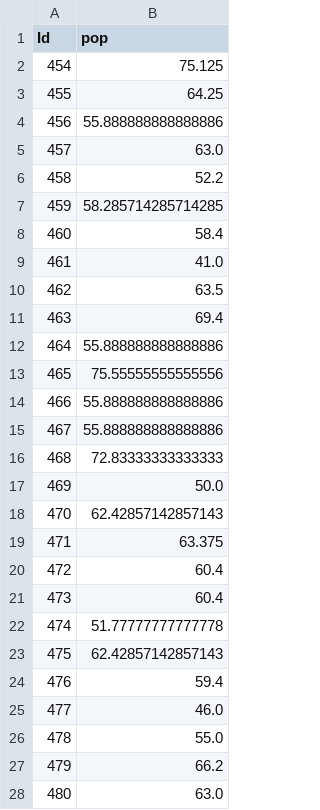
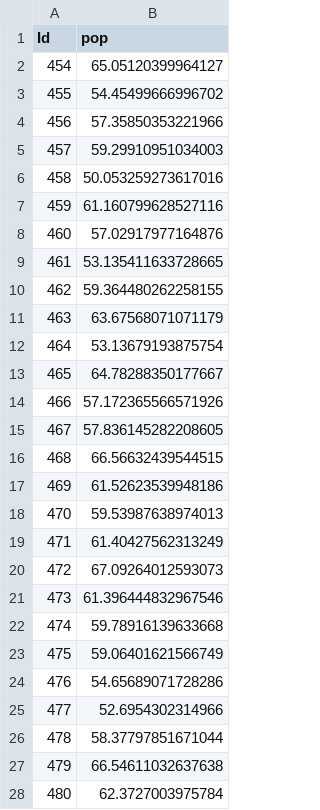
Before and after one commit to GraceCWY/imbalance-data-regression, a CSV file: regression_Tree_Grp3.csv, drawn as a sheet; only a part is shown; the diff covers the shown part only.

```diff
--- a/regression_Tree_Grp3.csv
+++ b/regression_Tree_Grp3.csv
@@ -1,28 +1,28 @@
 Id,pop
-454,75.125
-455,64.25
-456,55.888888888888886
-457,63.0
-458,52.2
-459,58.285714285714285
-460,58.4
-461,41.0
-462,63.5
-463,69.4
-464,55.888888888888886
-465,75.55555555555556
-466,55.888888888888886
-467,55.888888888888886
-468,72.83333333333333
-469,50.0
-470,62.42857142857143
-471,63.375
-472,60.4
-473,60.4
-474,51.77777777777778
-475,62.42857142857143
-476,59.4
-477,46.0
-478,55.0
-479,66.2
-480,63.0
+454,65.05120399964127
+455,54.45499666996702
+456,57.35850353221966
+457,59.29910951034003
+458,50.053259273617016
+459,61.160799628527116
+460,57.02917977164876
+461,53.135411633728665
+462,59.364480262258155
+463,63.67568071071179
+464,53.13679193875754
+465,64.78288350177667
+466,57.172365566571926
+467,57.836145282208605
+468,66.56632439544515
+469,61.52623539948186
+470,59.53987638974013
+471,61.40427562313249
+472,67.09264012593073
+473,61.396444832967546
+474,59.78916139633668
+475,59.06401621566749
+476,54.65689071728286
+477,52.6954302314966
+478,58.37797851671044
+479,66.54611032637638
+480,62.3727003975784
```
Also changed, not shown: 87 edited cells elsewhere in this file, regression_Bagged_RF_Grp3.csv, regression_Gradient_Boost_Grp3.csv, 7 other files.
